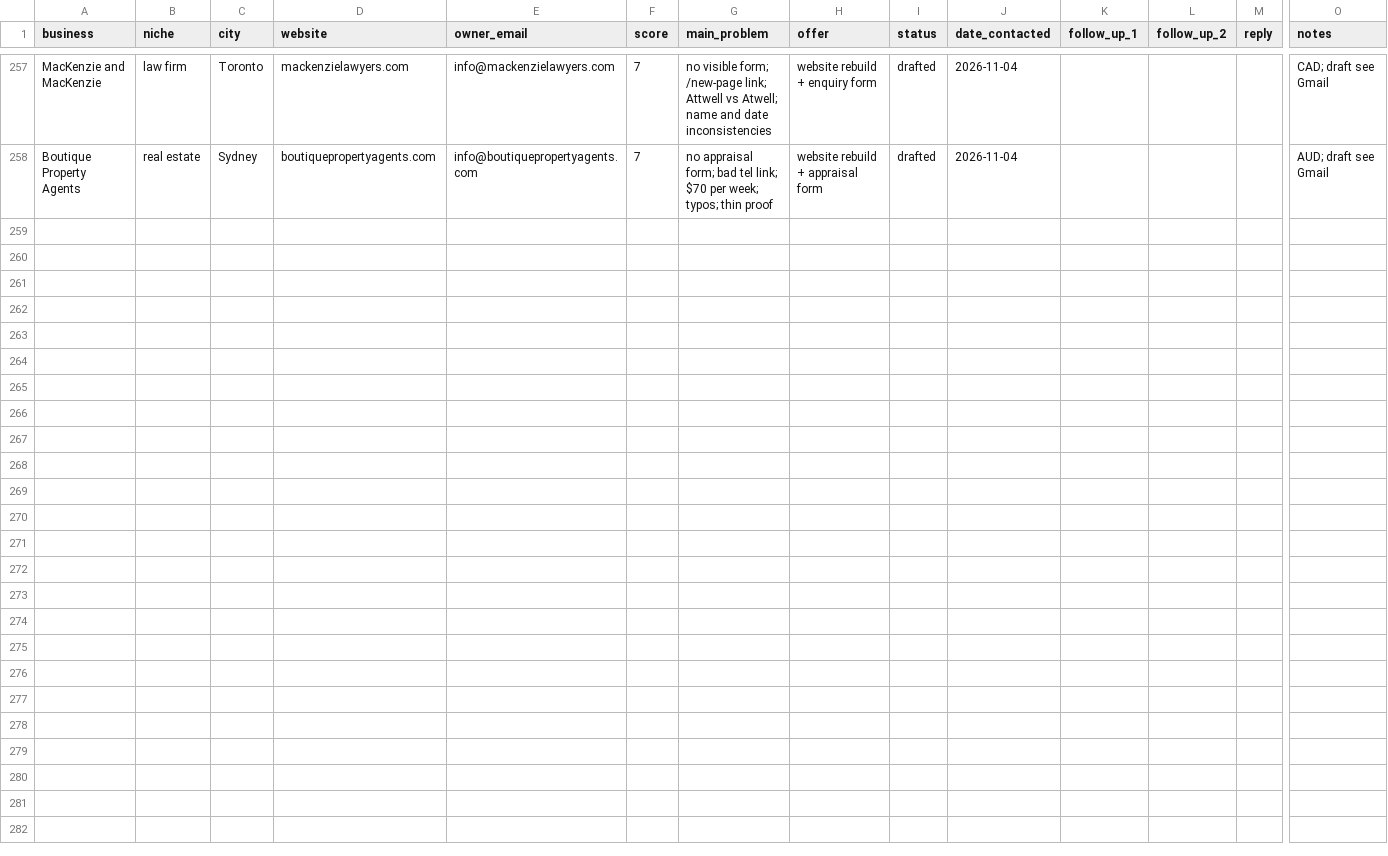
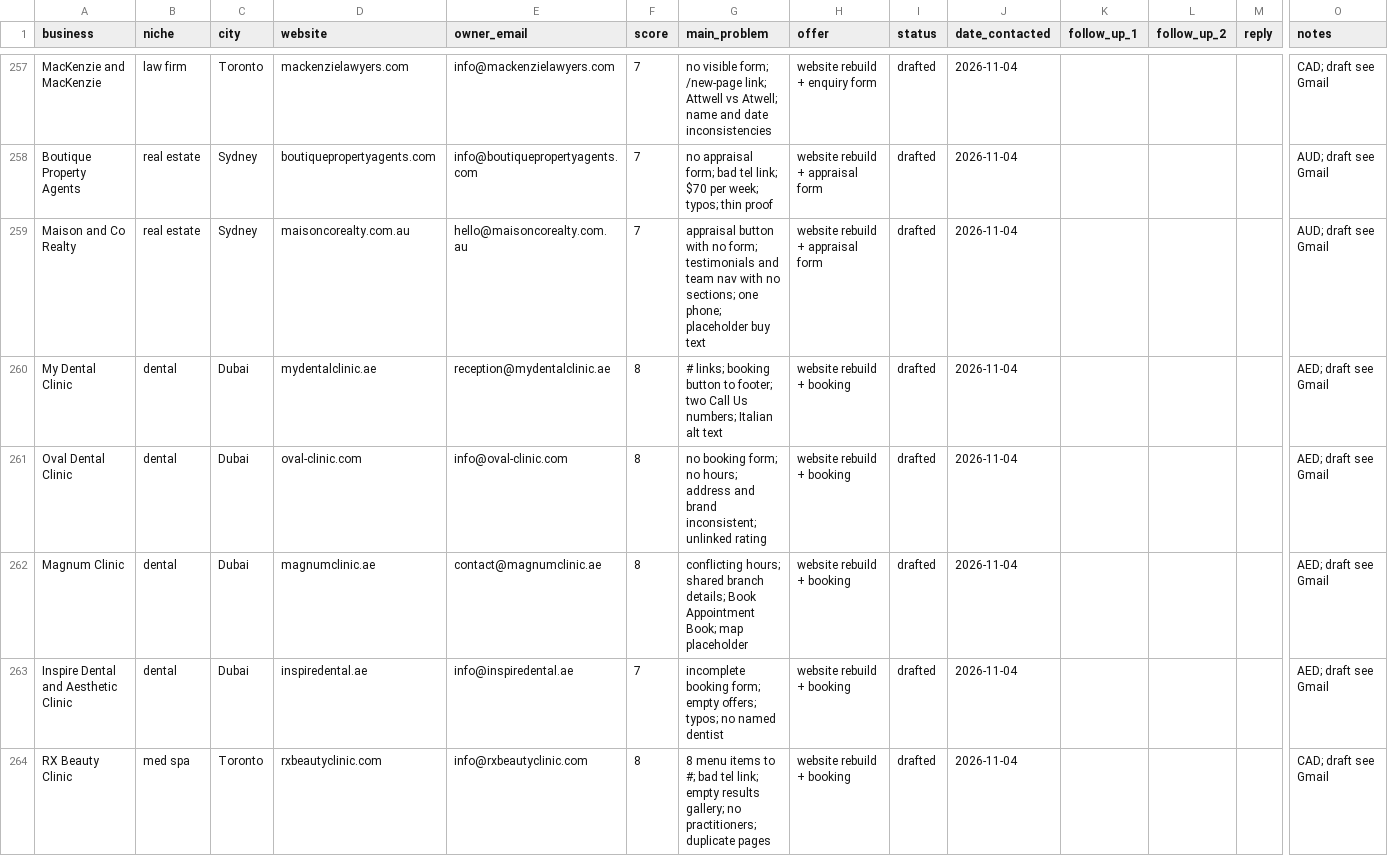
Before and after one commit to Mr-wazz/Abdulwasiu-Freelancing-Journey, a CSV file: projects/lead-scouting-agent/leads/leads.csv, drawn as a sheet; only a part is shown, gaps mark what is left out; rows hold the shown columns only; the diff names each change by its address in the sheet, - before the commit and + after, or states it on an @@ line.

```diff
--- a/projects/lead-scouting-agent/leads/leads.csv
+++ b/projects/lead-scouting-agent/leads/leads.csv
+row 259: Maison and Co Realty | real estate | Sydney | maisoncorealty.com.au | hello@maisoncorealty.com.au | 7 | appraisal button with no form; testimonials and team nav with no sections; one phone; placeholder buy text | website rebuild + appraisal form | drafted | 2026-11-04 |  |  |  | AUD; draft see Gmail
+row 260: My Dental Clinic | dental | Dubai | mydentalclinic.ae | reception@mydentalclinic.ae | 8 | # links; booking button to footer; two Call Us numbers; Italian alt text | website rebuild + booking | drafted | 2026-11-04 |  |  |  | AED; draft see Gmail
+row 261: Oval Dental Clinic | dental | Dubai | oval-clinic.com | info@oval-clinic.com | 8 | no booking form; no hours; address and brand inconsistent; unlinked rating | website rebuild + booking | drafted | 2026-11-04 |  |  |  | AED; draft see Gmail
+row 262: Magnum Clinic | dental | Dubai | magnumclinic.ae | contact@magnumclinic.ae | 8 | conflicting hours; shared branch details; Book Appointment Book; map placeholder | website rebuild + booking | drafted | 2026-11-04 |  |  |  | AED; draft see Gmail
+row 263: Inspire Dental and Aesthetic Clinic | dental | Dubai | inspiredental.ae | info@inspiredental.ae | 7 | incomplete booking form; empty offers; typos; no named dentist | website rebuild + booking | drafted | 2026-11-04 |  |  |  | AED; draft see Gmail
+row 264: RX Beauty Clinic | med spa | Toronto | rxbeautyclinic.com | info@rxbeautyclinic.com | 8 | 8 menu items to #; bad tel link; empty results gallery; no practitioners; duplicate pages | website rebuild + booking | drafted | 2026-11-04 |  |  |  | CAD; draft see Gmail
```
Also changed, not shown: 12 other files.
